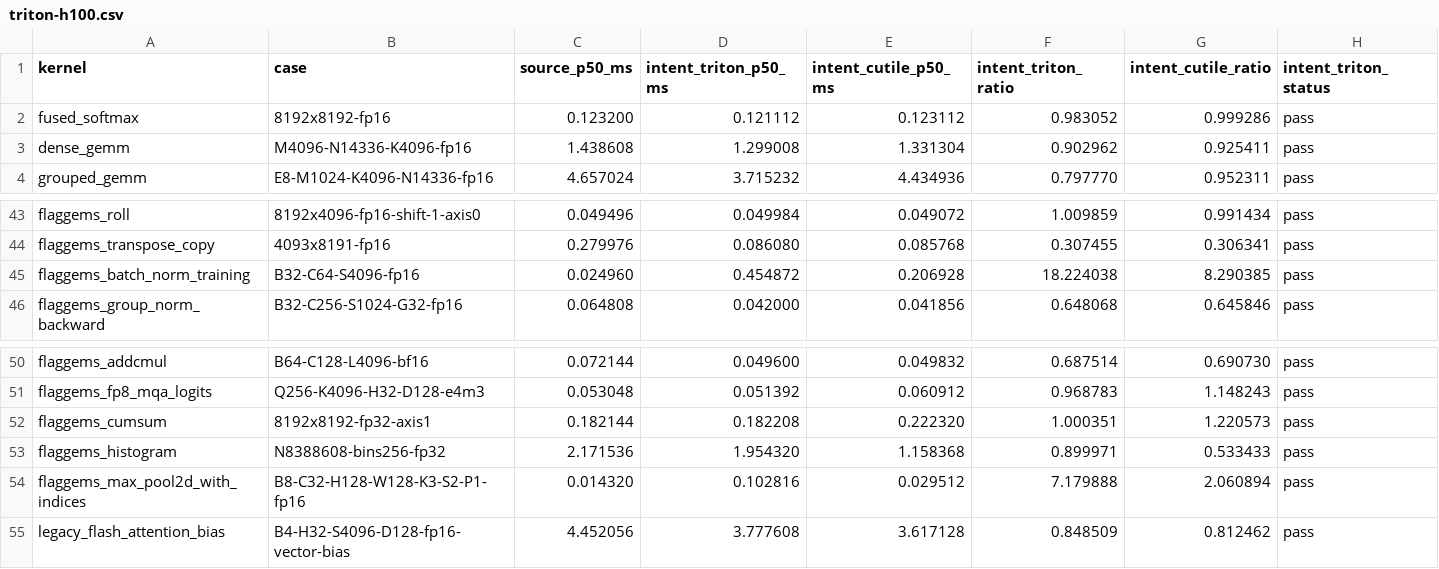
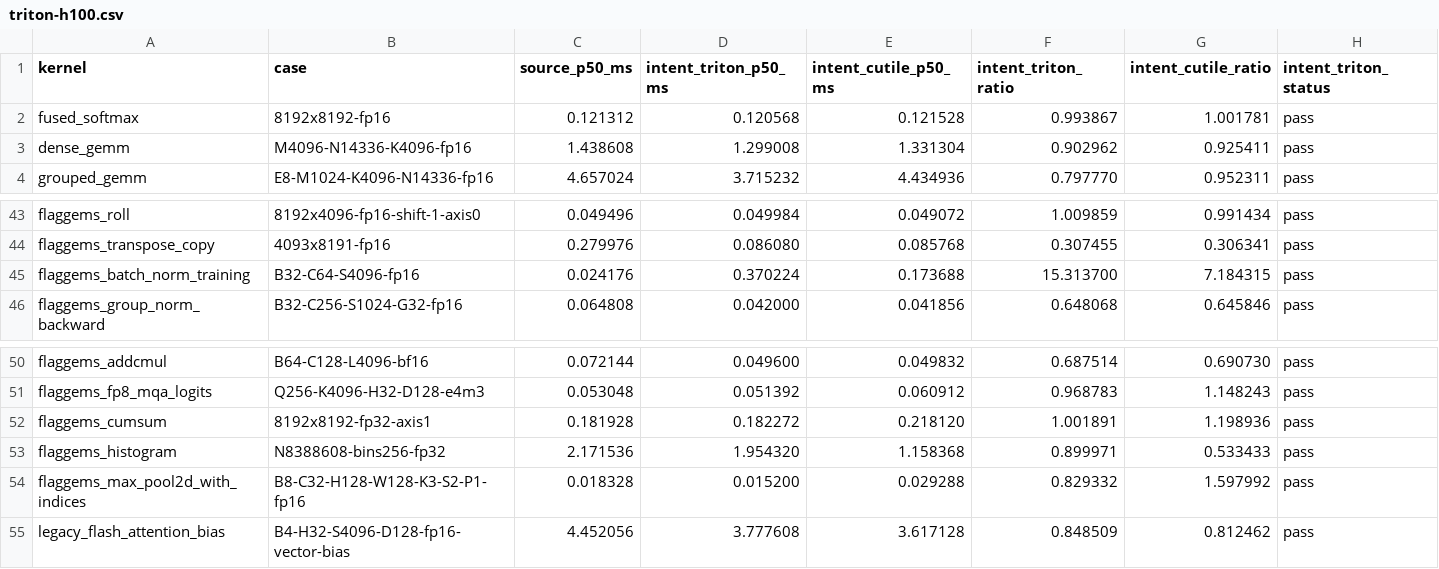
Before and after one commit to zzyu5/Intent, a CSV file: experiments/gpu/results/triton-h100.csv, drawn as a sheet; only a part is shown, gaps mark what is left out; the diff names each change by its address in the sheet, - before the commit and + after, or states it on an @@ line.

```diff
--- a/experiments/gpu/results/triton-h100.csv
+++ b/experiments/gpu/results/triton-h100.csv
-C2 (source_p50_ms): 0.123200
+C2 (source_p50_ms): 0.121312
-D2 (intent_triton_p50_ms): 0.121112
+D2 (intent_triton_p50_ms): 0.120568
-E2 (intent_cutile_p50_ms): 0.123112
+E2 (intent_cutile_p50_ms): 0.121528
-F2 (intent_triton_ratio): 0.983052
+F2 (intent_triton_ratio): 0.993867
-G2 (intent_cutile_ratio): 0.999286
+G2 (intent_cutile_ratio): 1.001781
-C45 (source_p50_ms): 0.024960
+C45 (source_p50_ms): 0.024176
-D45 (intent_triton_p50_ms): 0.454872
+D45 (intent_triton_p50_ms): 0.370224
-E45 (intent_cutile_p50_ms): 0.206928
+E45 (intent_cutile_p50_ms): 0.173688
-F45 (intent_triton_ratio): 18.224038
+F45 (intent_triton_ratio): 15.313700
-G45 (intent_cutile_ratio): 8.290385
+G45 (intent_cutile_ratio): 7.184315
-C52 (source_p50_ms): 0.182144
+C52 (source_p50_ms): 0.181928
-D52 (intent_triton_p50_ms): 0.182208
+D52 (intent_triton_p50_ms): 0.182272
-E52 (intent_cutile_p50_ms): 0.222320
+E52 (intent_cutile_p50_ms): 0.218120
-F52 (intent_triton_ratio): 1.000351
+F52 (intent_triton_ratio): 1.001891
-G52 (intent_cutile_ratio): 1.220573
+G52 (intent_cutile_ratio): 1.198936
-C54 (source_p50_ms): 0.014320
+C54 (source_p50_ms): 0.018328
-D54 (intent_triton_p50_ms): 0.102816
+D54 (intent_triton_p50_ms): 0.015200
-E54 (intent_cutile_p50_ms): 0.029512
+E54 (intent_cutile_p50_ms): 0.029288
-F54 (intent_triton_ratio): 7.179888
+F54 (intent_triton_ratio): 0.829332
-G54 (intent_cutile_ratio): 2.060894
+G54 (intent_cutile_ratio): 1.597992
```
Also changed, not shown: 29 other files.
